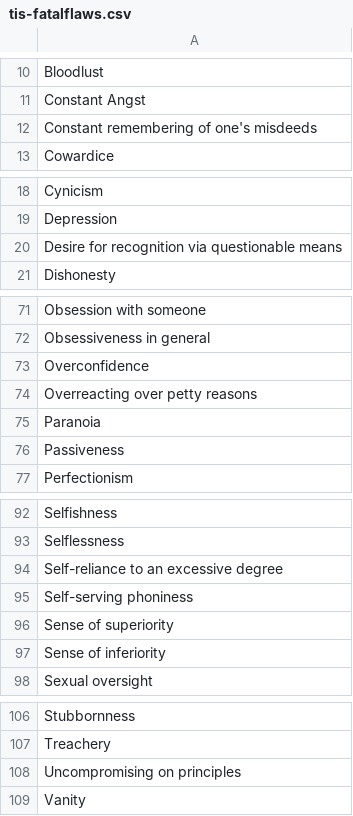
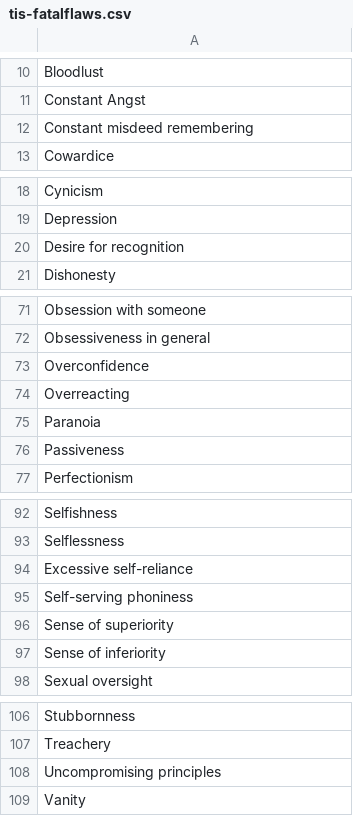
Before and after one commit to ledlogic/tis-character, a CSV file: data/tis-fatalflaws.csv, drawn as a sheet; only a part is shown, gaps mark what is left out.

Commit message:
Cleanup data files

```diff
--- a/data/tis-fatalflaws.csv
+++ b/data/tis-fatalflaws.csv
@@ -11,3 +11,3 @@ Bloodlust
 Constant Angst
-Constant remembering of one's misdeeds
+Constant misdeed remembering
 Cowardice
@@ -19,3 +19,3 @@ Cynicism
 Depression
-Desire for recognition via questionable means
+Desire for recognition
 Dishonesty
@@ -73,3 +73,3 @@ Obsessiveness in general
 Overconfidence
-Overreacting over petty reasons
+Overreacting
 Paranoia
@@ -93,3 +93,3 @@ Selfishness
 Selflessness
-Self-reliance to an excessive degree
+Excessive self-reliance
 Self-serving phoniness
@@ -107,3 +107,3 @@ Stubbornness
 Treachery
-Uncompromising on principles
+Uncompromising principles
 Vanity
```
Also changed, not shown: 4 other files.
